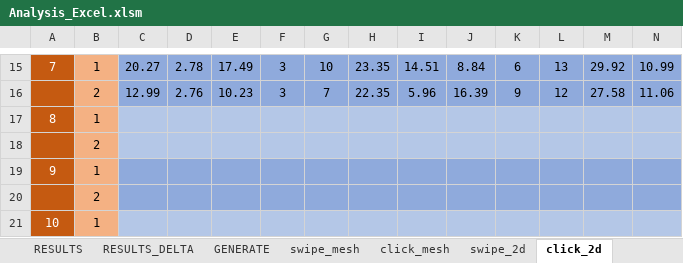
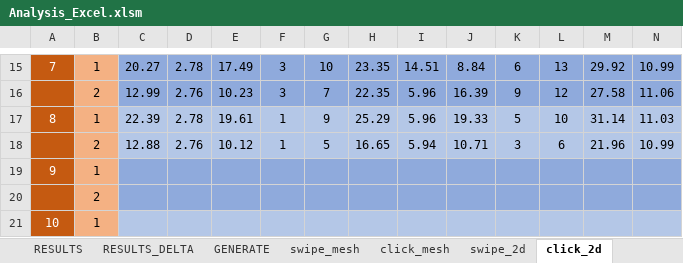
Before and after one commit to exaequo/Masters, an Excel workbook: Analysis_Excel.xlsm, sheet click_2d, drawn as a sheet; only a part is shown, gaps mark what is left out; values as stored, in another font and other column widths than the file's, no borders; removed rows and columns are numbered as before the commit, all else as after; rows hold the shown columns only; the diff names each change by its address in the sheet, - before the commit and + after, or states it on an @@ line.

```diff
--- a/Analysis_Excel.xlsm (sheet click_2d)
+++ b/Analysis_Excel.xlsm (sheet click_2d)
-row 17: 8 | 1
-row 18:  | 2
+row 17: 8 | 1 | 22.39 | 2.78 | 19.61 | 1 | 9 | 25.29 | 5.96 | 19.33 | 5 | 10 | 31.14 | 11.03
+row 18:  | 2 | 12.88 | 2.76 | 10.12 | 1 | 5 | 16.65 | 5.94 | 10.71 | 3 | 6 | 21.96 | 10.99
```
Also changed, not shown: sheet RESULTS, sheet click_mesh, sheet swipe_2d, sheet GENERATE, 7 other files.
